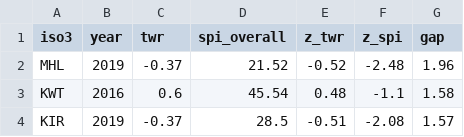
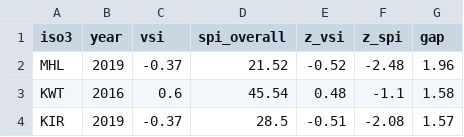
Before and after one commit to SevastianSanchez/Politics_of_NAs, a CSV file: output/measure/tables/vsi_spi_disagreements.csv (was output/measure/tables/twr_spi_disagreements.csv), drawn as a sheet; only a part is shown.

```diff
--- a/output/measure/tables/twr_spi_disagreements.csv
+++ b/output/measure/tables/vsi_spi_disagreements.csv
@@ -1,2 +1,2 @@
-iso3,year,twr,spi_overall,z_twr,z_spi,gap
+iso3,year,vsi,spi_overall,z_vsi,z_spi,gap
 MHL,2019,-0.37,21.52,-0.52,-2.48,1.96
```
Also changed, not shown: docs/vsi_scores.csv, 40 other files.
